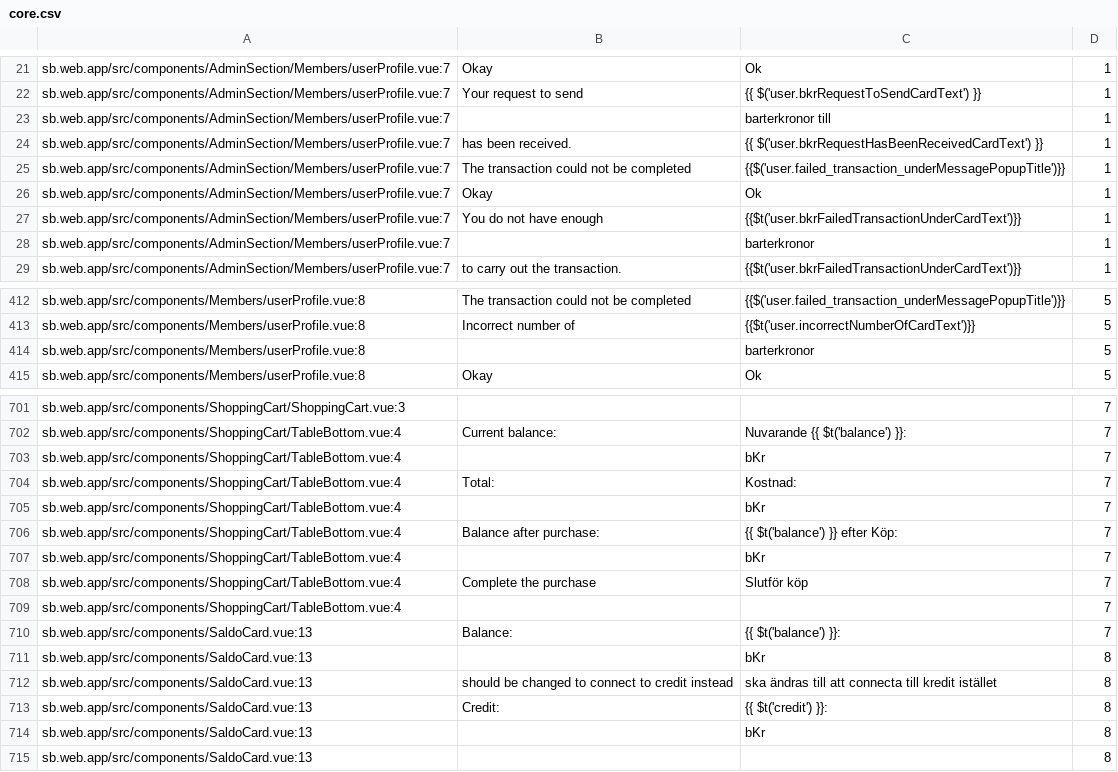
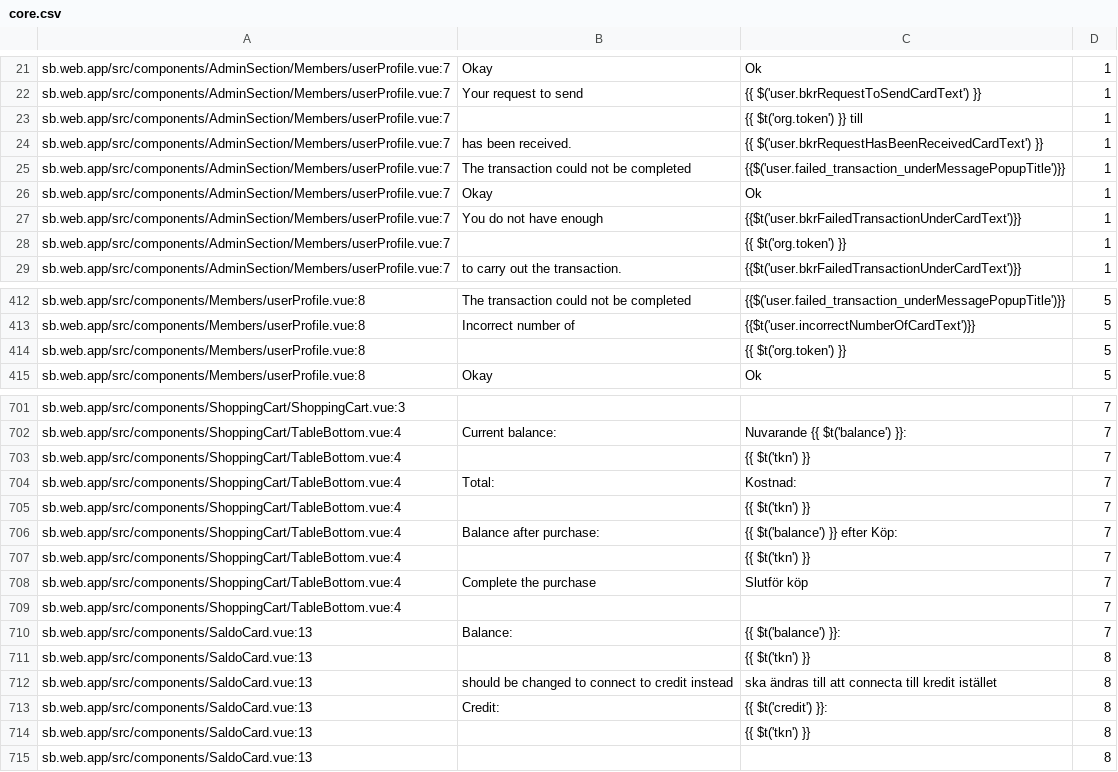
Before and after one commit to CredComSoc/CreditCoopTech, a CSV file: core.csv, drawn as a sheet; only a part is shown, gaps mark what is left out; the diff covers the shown part only.

Commit message:
Tricky stuff working on bKr->tkn barterkroner->token

```diff
--- a/core.csv
+++ b/core.csv
@@ -22,3 +22,3 @@ sb.web.app/src/components/AdminSection/Members/userProfile.vue:7,Okay,Ok,1
 sb.web.app/src/components/AdminSection/Members/userProfile.vue:7,Your request to send,{{ $('user.bkrRequestToSendCardText') }},1
-sb.web.app/src/components/AdminSection/Members/userProfile.vue:7,,barterkronor till,1
+sb.web.app/src/components/AdminSection/Members/userProfile.vue:7,,{{ $t('org.token') }} till,1
 sb.web.app/src/components/AdminSection/Members/userProfile.vue:7,has been received.,{{ $('user.bkrRequestHasBeenReceivedCardText') }},1
@@ -27,3 +27,3 @@ sb.web.app/src/components/AdminSection/Members/userProfile.vue:7,Okay,Ok,1
 sb.web.app/src/components/AdminSection/Members/userProfile.vue:7,You do not have enough, {{$t('user.bkrFailedTransactionUnderCardText')}},1
-sb.web.app/src/components/AdminSection/Members/userProfile.vue:7,,barterkronor,1
+sb.web.app/src/components/AdminSection/Members/userProfile.vue:7,,{{ $t('org.token') }},1
 sb.web.app/src/components/AdminSection/Members/userProfile.vue:7,to carry out the transaction.,{{$t('user.bkrFailedTransactionUnderCardText')}},1
@@ -413,3 +413,3 @@ sb.web.app/src/components/Members/userProfile.vue:8,The transaction could not be
 sb.web.app/src/components/Members/userProfile.vue:8,Incorrect number of,{{$t('user.incorrectNumberOfCardText')}},5
-sb.web.app/src/components/Members/userProfile.vue:8,,barterkronor,5
+sb.web.app/src/components/Members/userProfile.vue:8,,{{ $t('org.token') }},5
 sb.web.app/src/components/Members/userProfile.vue:8,Okay,Ok,5
@@ -702,7 +702,7 @@ sb.web.app/src/components/ShoppingCart/ShoppingCart.vue:3,,,7
 sb.web.app/src/components/ShoppingCart/TableBottom.vue:4,Current balance:,Nuvarande {{ $t('balance') }}: ,7
-sb.web.app/src/components/ShoppingCart/TableBottom.vue:4,, bKr,7
+sb.web.app/src/components/ShoppingCart/TableBottom.vue:4,, {{ $t('tkn') }},7
 sb.web.app/src/components/ShoppingCart/TableBottom.vue:4,Total:,Kostnad: ,7
-sb.web.app/src/components/ShoppingCart/TableBottom.vue:4,, bKr,7
+sb.web.app/src/components/ShoppingCart/TableBottom.vue:4,, {{ $t('tkn') }},7
 sb.web.app/src/components/ShoppingCart/TableBottom.vue:4,Balance after purchase:,{{ $t('balance') }} efter Köp: ,7
-sb.web.app/src/components/ShoppingCart/TableBottom.vue:4,, bKr,7
+sb.web.app/src/components/ShoppingCart/TableBottom.vue:4,, {{ $t('tkn') }},7
 sb.web.app/src/components/ShoppingCart/TableBottom.vue:4,Complete the purchase,Slutför köp,7
@@ -710,6 +710,6 @@ sb.web.app/src/components/ShoppingCart/TableBottom.vue:4,,,7
 sb.web.app/src/components/SaldoCard.vue:13,Balance:, {{ $t('balance') }}: ,7
-sb.web.app/src/components/SaldoCard.vue:13,, bKr,8
+sb.web.app/src/components/SaldoCard.vue:13,, {{ $t('tkn') }},8
 sb.web.app/src/components/SaldoCard.vue:13, should be changed to connect to credit instead, ska ändras till att connecta till kredit istället,8
 sb.web.app/src/components/SaldoCard.vue:13, Credit:, {{ $t('credit') }}: ,8
-sb.web.app/src/components/SaldoCard.vue:13,, bKr,8
+sb.web.app/src/components/SaldoCard.vue:13,, {{ $t('tkn') }},8
 sb.web.app/src/components/SaldoCard.vue:13,,,8
```
Also changed, not shown: 5 edited cells elsewhere in this file, 10 other files.
